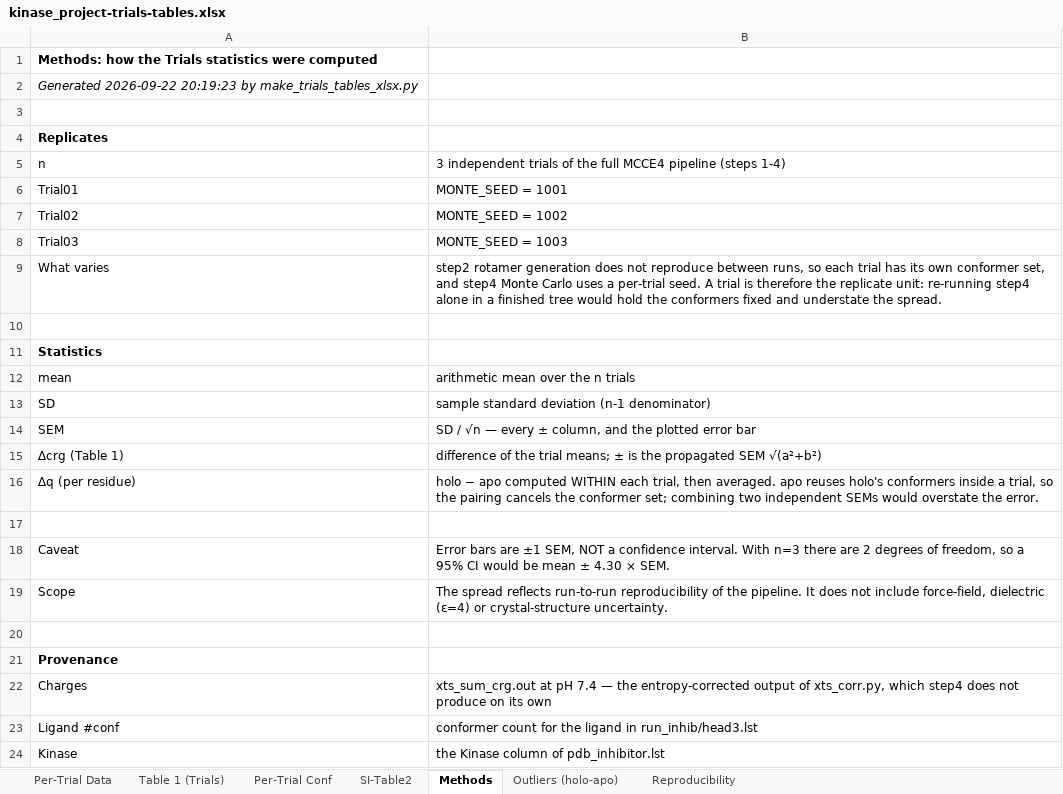
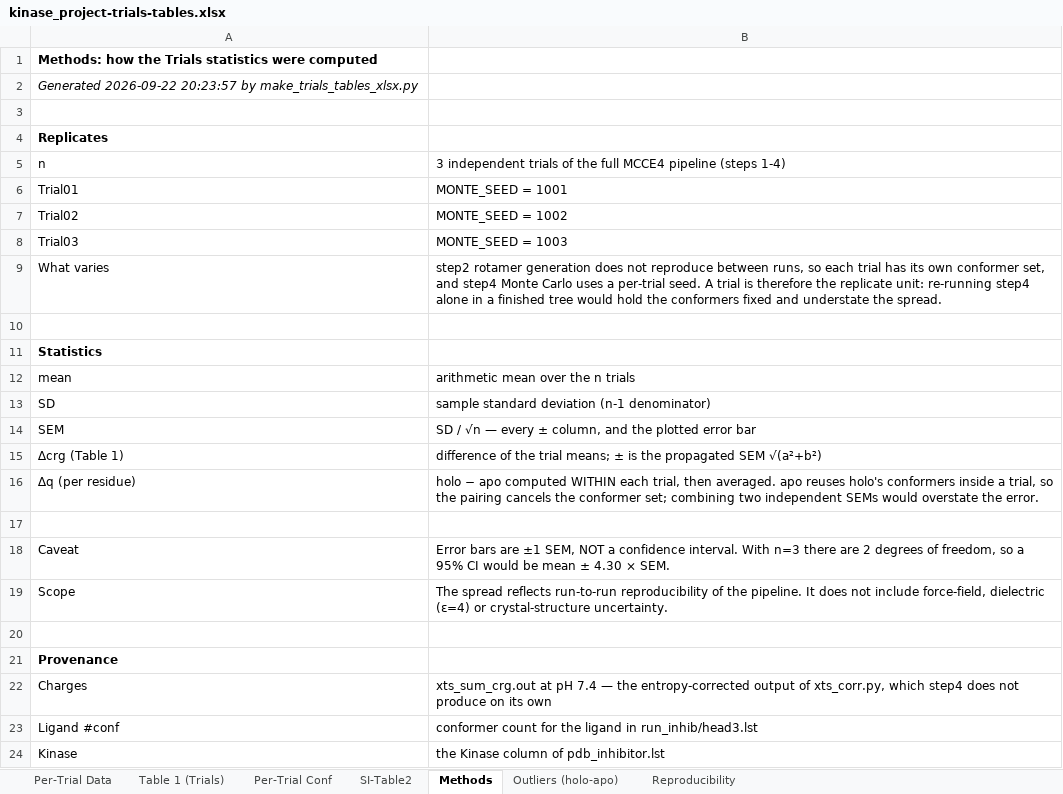
Before and after one commit to granepura/Kinases_MCCE, an Excel workbook: tables_Trials/kinase_project-trials-tables.xlsx, sheet Methods, drawn as a sheet; values as stored, in another font and other column widths than the file's, no borders; the diff names each change by its address in the sheet, - before the commit and + after, or states it on an @@ line.

Commit message:
Trials Data Tables

```diff
--- a/tables_Trials/kinase_project-trials-tables.xlsx (sheet Methods)
+++ b/tables_Trials/kinase_project-trials-tables.xlsx (sheet Methods)
-A2: Generated 2026-09-22 20:19:23 by make_trials_tables_xlsx.py
+A2: Generated 2026-09-22 20:23:57 by make_trials_tables_xlsx.py
```
Also changed, not shown: tables_Trials/kinase_project-trials-tables_values.xlsx, 1 other file.
